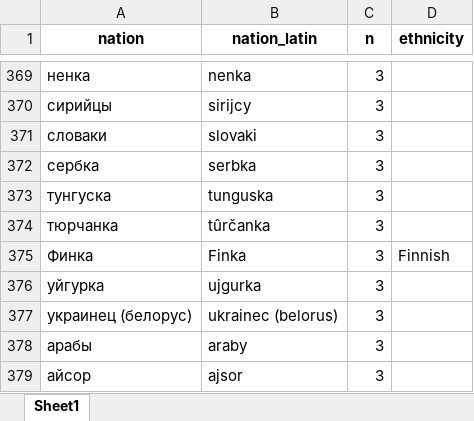
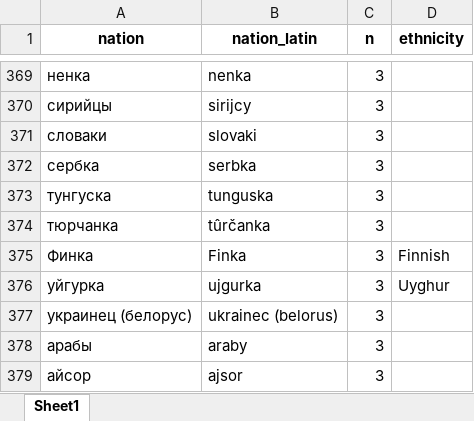
Before and after one commit to martin-kosiik/Geopolitics-of-Repressions-updated, an Excel workbook: data/ethnicity_translations.xlsx, sheet Sheet1, drawn as a sheet; only a part is shown, gaps mark what is left out; values as stored, in another font and other column widths than the file's, no borders; the diff covers the shown part only; the diff names each change by its address in the sheet, - before the commit and + after, or states it on an @@ line.

```diff
--- a/data/ethnicity_translations.xlsx (sheet Sheet1)
+++ b/data/ethnicity_translations.xlsx (sheet Sheet1)
-D376 (ethnicity): (empty)
+D376 (ethnicity): Uyghur
```
Also changed, not shown: 6 edited cells elsewhere in this sheet, 3 other files.
